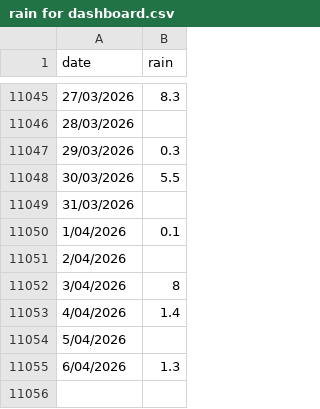
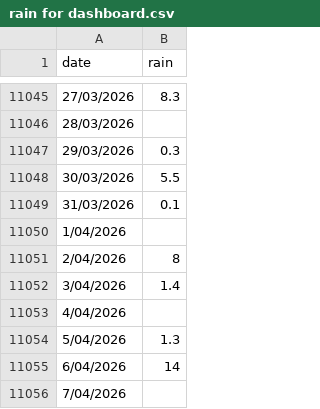
Before and after one commit to idanelingold/meteo-dashboard, a CSV file: rain for dashboard.csv, drawn as a sheet; only a part is shown, gaps mark what is left out.

Commit message:
Update rain for dashboard.csv

```diff
--- a/rain for dashboard.csv
+++ b/rain for dashboard.csv
@@ -11048,8 +11048,9 @@
 30/03/2026,5.5
-31/03/2026,
-1/04/2026,0.1
-2/04/2026,
-3/04/2026,8
-4/04/2026,1.4
-5/04/2026,
-6/04/2026,1.3
+31/03/2026,0.1
+1/04/2026,
+2/04/2026,8
+3/04/2026,1.4
+4/04/2026,
+5/04/2026,1.3
+6/04/2026,14
+7/04/2026,
```
